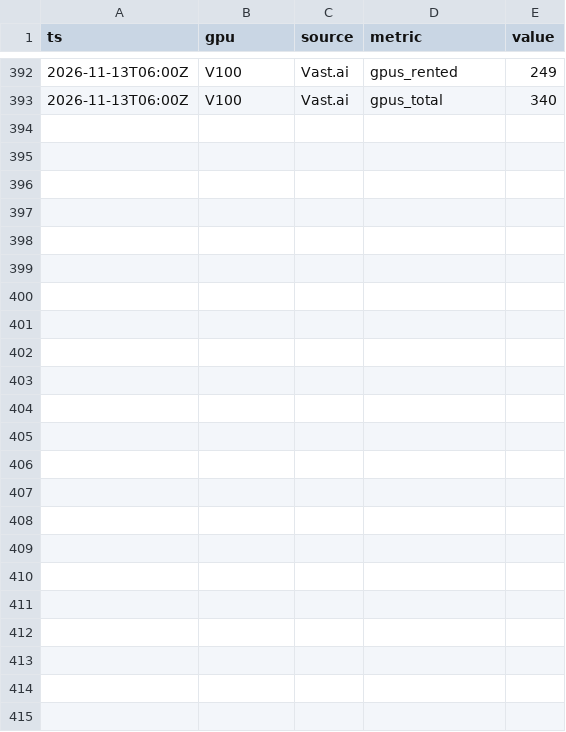
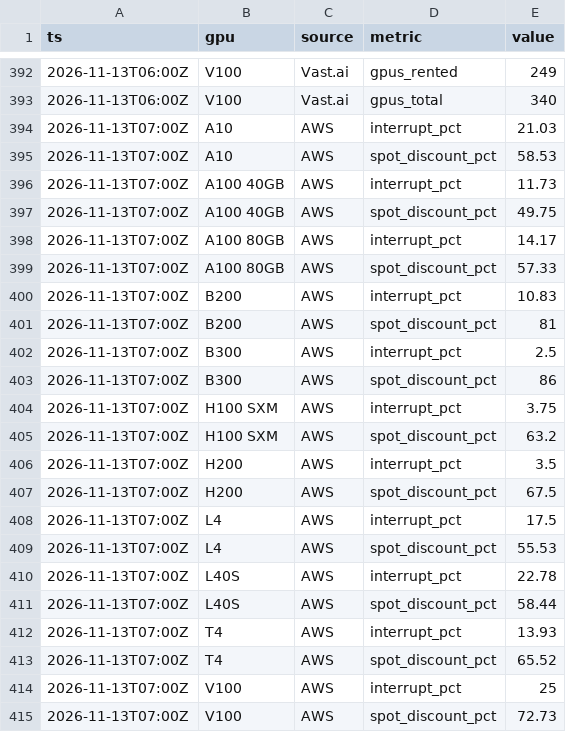
Before and after one commit to MaxVoltage52/gpu-price-tracker, a CSV file: data/demand/2026/11/13.csv, drawn as a sheet; only a part is shown, gaps mark what is left out; the diff names each change by its address in the sheet, - before the commit and + after, or states it on an @@ line.

```diff
--- a/data/demand/2026/11/13.csv
+++ b/data/demand/2026/11/13.csv
+row 394: 2026-11-13T07:00Z | A10 | AWS | interrupt_pct | 21.03
+row 395: 2026-11-13T07:00Z | A10 | AWS | spot_discount_pct | 58.53
+row 396: 2026-11-13T07:00Z | A100 40GB | AWS | interrupt_pct | 11.73
+row 397: 2026-11-13T07:00Z | A100 40GB | AWS | spot_discount_pct | 49.75
+row 398: 2026-11-13T07:00Z | A100 80GB | AWS | interrupt_pct | 14.17
+row 399: 2026-11-13T07:00Z | A100 80GB | AWS | spot_discount_pct | 57.33
+row 400: 2026-11-13T07:00Z | B200 | AWS | interrupt_pct | 10.83
+row 401: 2026-11-13T07:00Z | B200 | AWS | spot_discount_pct | 81
+row 402: 2026-11-13T07:00Z | B300 | AWS | interrupt_pct | 2.5
+row 403: 2026-11-13T07:00Z | B300 | AWS | spot_discount_pct | 86
+row 404: 2026-11-13T07:00Z | H100 SXM | AWS | interrupt_pct | 3.75
+row 405: 2026-11-13T07:00Z | H100 SXM | AWS | spot_discount_pct | 63.2
+row 406: 2026-11-13T07:00Z | H200 | AWS | interrupt_pct | 3.5
+row 407: 2026-11-13T07:00Z | H200 | AWS | spot_discount_pct | 67.5
+row 408: 2026-11-13T07:00Z | L4 | AWS | interrupt_pct | 17.5
+row 409: 2026-11-13T07:00Z | L4 | AWS | spot_discount_pct | 55.53
+row 410: 2026-11-13T07:00Z | L40S | AWS | interrupt_pct | 22.78
+row 411: 2026-11-13T07:00Z | L40S | AWS | spot_discount_pct | 58.44
+row 412: 2026-11-13T07:00Z | T4 | AWS | interrupt_pct | 13.93
+row 413: 2026-11-13T07:00Z | T4 | AWS | spot_discount_pct | 65.52
+row 414: 2026-11-13T07:00Z | V100 | AWS | interrupt_pct | 25
+row 415: 2026-11-13T07:00Z | V100 | AWS | spot_discount_pct | 72.73
```
Also changed, not shown: data/prices/2026/11/13.csv.
